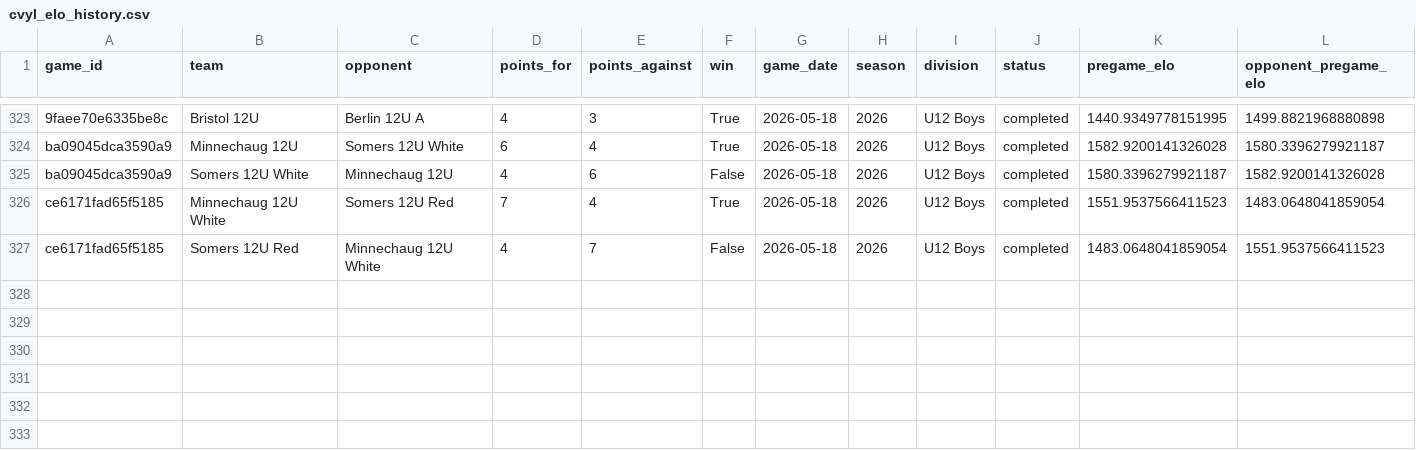
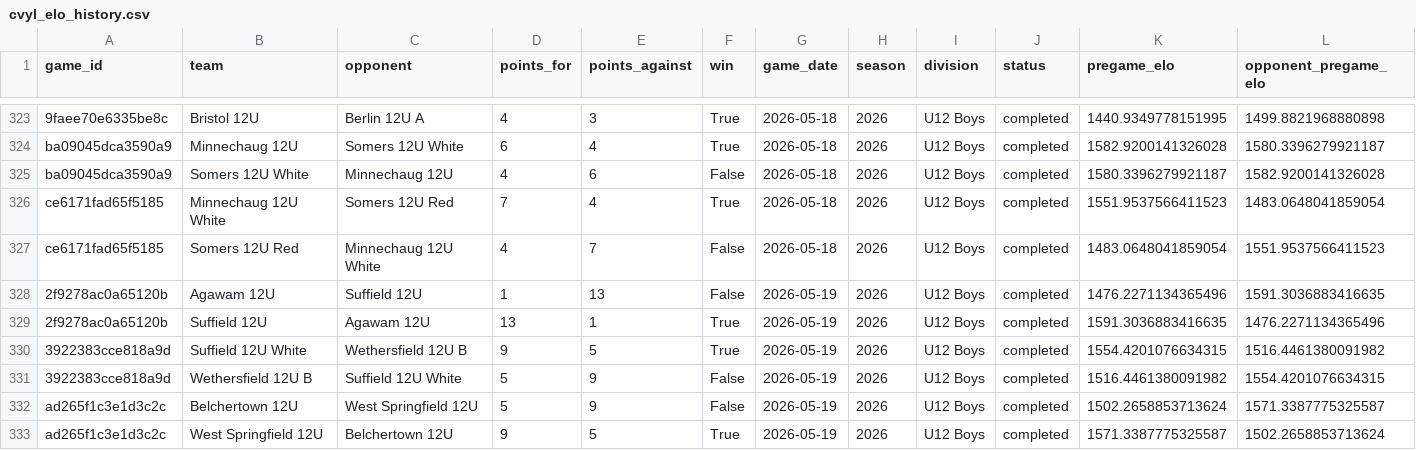
Before and after one commit to Benjaminrussell7/cvyl-prediction-dashboard, a CSV file: data/processed/cvyl_elo_history.csv, drawn as a sheet; only a part is shown, gaps mark what is left out; rows hold the shown columns only; the diff names each change by its address in the sheet, - before the commit and + after, or states it on an @@ line.

```diff
--- a/data/processed/cvyl_elo_history.csv
+++ b/data/processed/cvyl_elo_history.csv
+row 328: 2f9278ac0a65120b | Agawam 12U | Suffield 12U | 1 | 13 | False | 2026-05-19 | 2026 | U12 Boys | completed | 1476.2271134365496 | 1591.3036883416635
+row 329: 2f9278ac0a65120b | Suffield 12U | Agawam 12U | 13 | 1 | True | 2026-05-19 | 2026 | U12 Boys | completed | 1591.3036883416635 | 1476.2271134365496
+row 330: 3922383cce818a9d | Suffield 12U White | Wethersfield 12U B | 9 | 5 | True | 2026-05-19 | 2026 | U12 Boys | completed | 1554.4201076634315 | 1516.4461380091982
+row 331: 3922383cce818a9d | Wethersfield 12U B | Suffield 12U White | 5 | 9 | False | 2026-05-19 | 2026 | U12 Boys | completed | 1516.4461380091982 | 1554.4201076634315
+row 332: ad265f1c3e1d3c2c | Belchertown 12U | West Springfield 12U | 5 | 9 | False | 2026-05-19 | 2026 | U12 Boys | completed | 1502.2658853713624 | 1571.3387775325587
+row 333: ad265f1c3e1d3c2c | West Springfield 12U | Belchertown 12U | 9 | 5 | True | 2026-05-19 | 2026 | U12 Boys | completed | 1571.3387775325587 | 1502.2658853713624
```
Also changed, not shown: data/processed/cvyl_completed_games.csv, data/processed/cvyl_model_comparison.csv, 18 other files.
